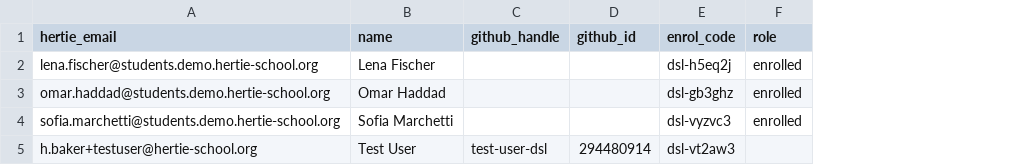
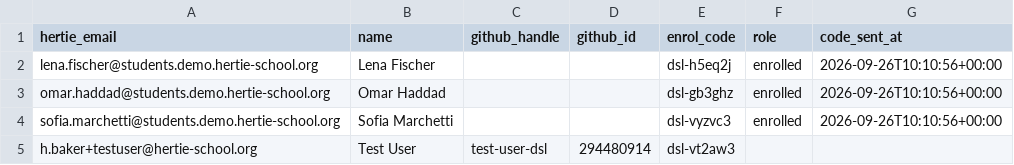
Before and after one commit to hertie-dsl-demo-f2025/classroom-config, a CSV file: students.csv, drawn as a sheet; the diff names each change by its address in the sheet, - before the commit and + after, or states it on an @@ line.

Commit message:
roster: claim 3 enrolment code email(s)

```diff
--- a/students.csv
+++ b/students.csv
+column G (code_sent_at), rows 2-4: all 2026-09-26T10:10:56+00:00
```
